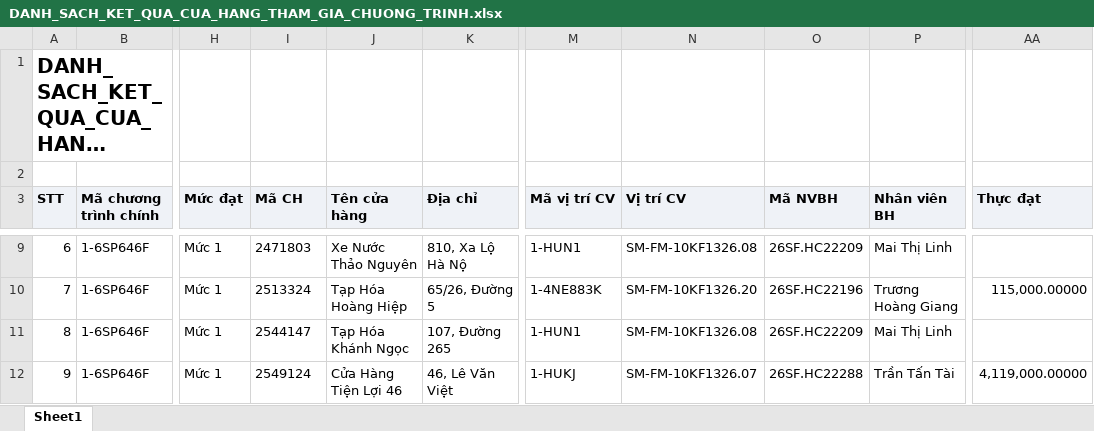
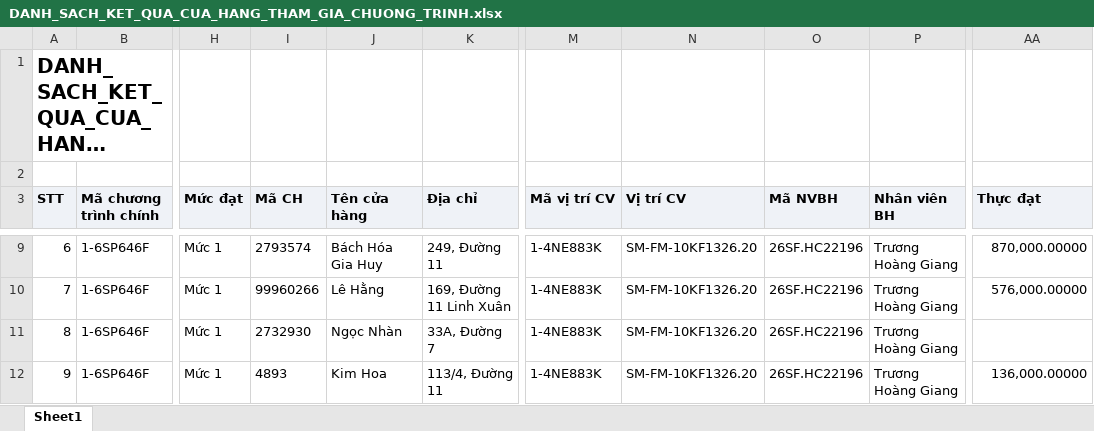
Before and after one commit to tantt2026-test/Test, an Excel workbook: data/Thang11/DANH_SACH_KET_QUA_CUA_HANG_THAM_GIA_CHUONG_TRINH.xlsx, sheet Sheet1, drawn as a sheet; only a part is shown, gaps mark what is left out; long unchanged cells end in …; values as stored, in another font and other column widths than the file's, no borders; the diff covers the shown part only; the diff names each change by its address in the sheet, - before the commit and + after, or states it on an @@ line.

```diff
--- a/data/Thang11/DANH_SACH_KET_QUA_CUA_HANG_THAM_GIA_CHUONG_TRINH.xlsx (sheet Sheet1)
+++ b/data/Thang11/DANH_SACH_KET_QUA_CUA_HANG_THAM_GIA_CHUONG_TRINH.xlsx (sheet Sheet1)
-I9 (Mã CH): 2471803
+I9 (Mã CH): 2793574
-J9 (Tên cửa hàng): Xe Nước Thảo Nguyên
+J9 (Tên cửa hàng): Bách Hóa Gia Huy
-K9 (Địa chỉ): 810, Xa Lộ Hà Nộ
+K9 (Địa chỉ): 249, Đường 11
-M9 (Mã vị trí CV): 1-HUN1
+M9 (Mã vị trí CV): 1-4NE883K
-N9 (Vị trí CV): SM-FM-10KF1326.08
+N9 (Vị trí CV): SM-FM-10KF1326.20
-O9 (Mã NVBH): 26SF.HC22209
+O9 (Mã NVBH): 26SF.HC22196
-P9 (Nhân viên BH): Mai Thị Linh
+P9 (Nhân viên BH): Trương Hoàng Giang
-AA9 (Thực đạt): (empty)
+AA9 (Thực đạt): 870,000.00000
-I10 (Mã CH): 2513324
+I10 (Mã CH): 99960266
-J10 (Tên cửa hàng): Tạp Hóa Hoàng Hiệp
+J10 (Tên cửa hàng): Lê Hằng
-K10 (Địa chỉ): 65/26, Đường 5
+K10 (Địa chỉ): 169, Đường 11 Linh Xuân
-AA10 (Thực đạt): 115,000.00000
+AA10 (Thực đạt): 576,000.00000
-I11 (Mã CH): 2544147
+I11 (Mã CH): 2732930
-J11 (Tên cửa hàng): Tạp Hóa Khánh Ngọc
+J11 (Tên cửa hàng): Ngọc Nhàn
-K11 (Địa chỉ): 107, Đường 265
+K11 (Địa chỉ): 33A, Đường 7
-M11 (Mã vị trí CV): 1-HUN1
+M11 (Mã vị trí CV): 1-4NE883K
-N11 (Vị trí CV): SM-FM-10KF1326.08
+N11 (Vị trí CV): SM-FM-10KF1326.20
-O11 (Mã NVBH): 26SF.HC22209
+O11 (Mã NVBH): 26SF.HC22196
-P11 (Nhân viên BH): Mai Thị Linh
+P11 (Nhân viên BH): Trương Hoàng Giang
-I12 (Mã CH): 2549124
+I12 (Mã CH): 4893
-J12 (Tên cửa hàng): Cửa Hàng Tiện Lợi 46
+J12 (Tên cửa hàng): Kim Hoa
-K12 (Địa chỉ): 46, Lê Văn Việt
+K12 (Địa chỉ): 113/4, Đường 11
-M12 (Mã vị trí CV): 1-HUKJ
+M12 (Mã vị trí CV): 1-4NE883K
-N12 (Vị trí CV): SM-FM-10KF1326.07
+N12 (Vị trí CV): SM-FM-10KF1326.20
-O12 (Mã NVBH): 26SF.HC22288
+O12 (Mã NVBH): 26SF.HC22196
-P12 (Nhân viên BH): Trần Tấn Tài
+P12 (Nhân viên BH): Trương Hoàng Giang
-AA12 (Thực đạt): 4,119,000.00000
+AA12 (Thực đạt): 136,000.00000
```
Also changed, not shown: 984 edited cells elsewhere in this sheet, data/Thang11/DanhSachLichViengTham.xlsx, data/Thang11/DanhSachXetBoHinhTrungBay.xlsx, 2 other files.
